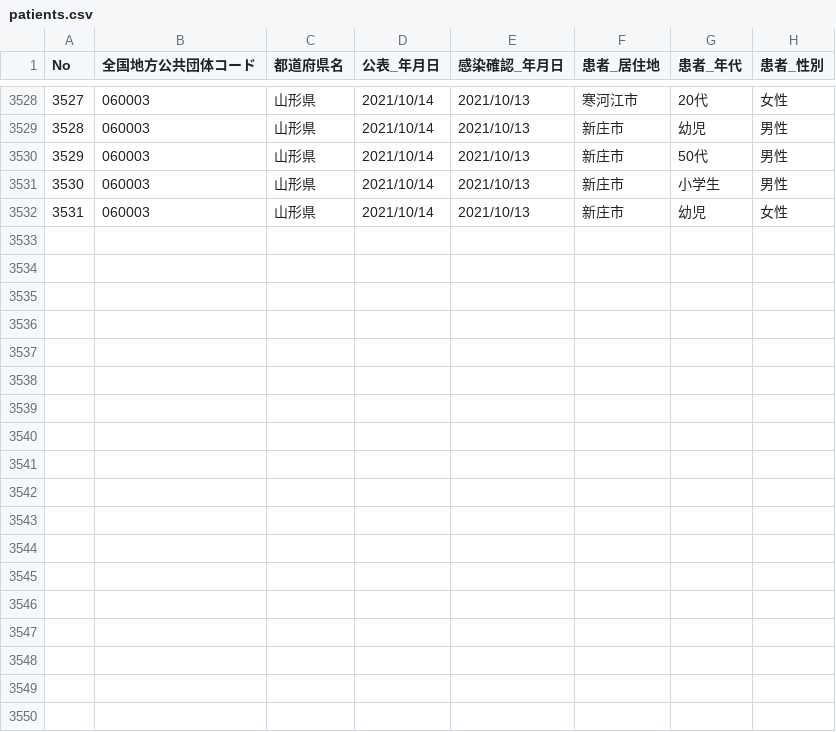
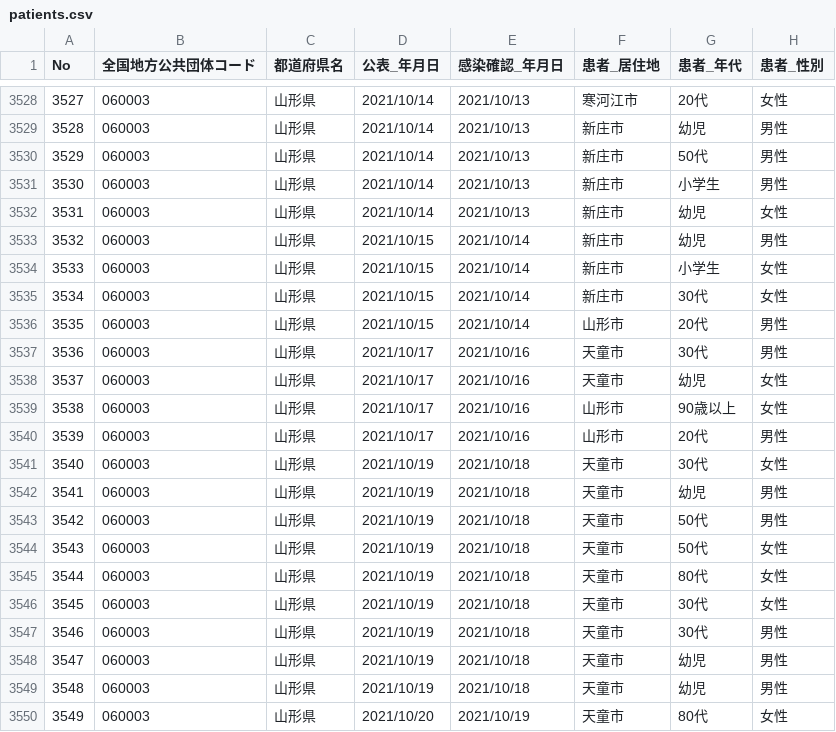
Before and after one commit to satorukadowaki/covid19-yamagata, a CSV file: app/master_data/csv/patients.csv, drawn as a sheet; only a part is shown, gaps mark what is left out.

```diff
--- a/app/master_data/csv/patients.csv
+++ b/app/master_data/csv/patients.csv
@@ -3532 +3532,19 @@ No,全国地方公共団体コード,都道府県名,公表_年月日,感染確
 3531,060003,山形県,2021/10/14,2021/10/13,新庄市,幼児,女性
+3532,060003,山形県,2021/10/15,2021/10/14,新庄市,幼児,男性
+3533,060003,山形県,2021/10/15,2021/10/14,新庄市,小学生,女性
+3534,060003,山形県,2021/10/15,2021/10/14,新庄市,30代,女性
+3535,060003,山形県,2021/10/15,2021/10/14,山形市,20代,男性
+3536,060003,山形県,2021/10/17,2021/10/16,天童市,30代,男性
+3537,060003,山形県,2021/10/17,2021/10/16,天童市,幼児,女性
+3538,060003,山形県,2021/10/17,2021/10/16,山形市,90歳以上,女性
+3539,060003,山形県,2021/10/17,2021/10/16,山形市,20代,男性
+3540,060003,山形県,2021/10/19,2021/10/18,天童市,30代,女性
+3541,060003,山形県,2021/10/19,2021/10/18,天童市,幼児,男性
+3542,060003,山形県,2021/10/19,2021/10/18,天童市,50代,男性
+3543,060003,山形県,2021/10/19,2021/10/18,天童市,50代,女性
+3544,060003,山形県,2021/10/19,2021/10/18,天童市,80代,女性
+3545,060003,山形県,2021/10/19,2021/10/18,天童市,30代,女性
+3546,060003,山形県,2021/10/19,2021/10/18,天童市,30代,男性
+3547,060003,山形県,2021/10/19,2021/10/18,天童市,幼児,男性
+3548,060003,山形県,2021/10/19,2021/10/18,天童市,幼児,男性
+3549,060003,山形県,2021/10/20,2021/10/19,天童市,80代,女性
```
Also changed, not shown: app/master_data/csv/patients_org.csv, app/master_data/csv/tests.csv, 23 other files.
